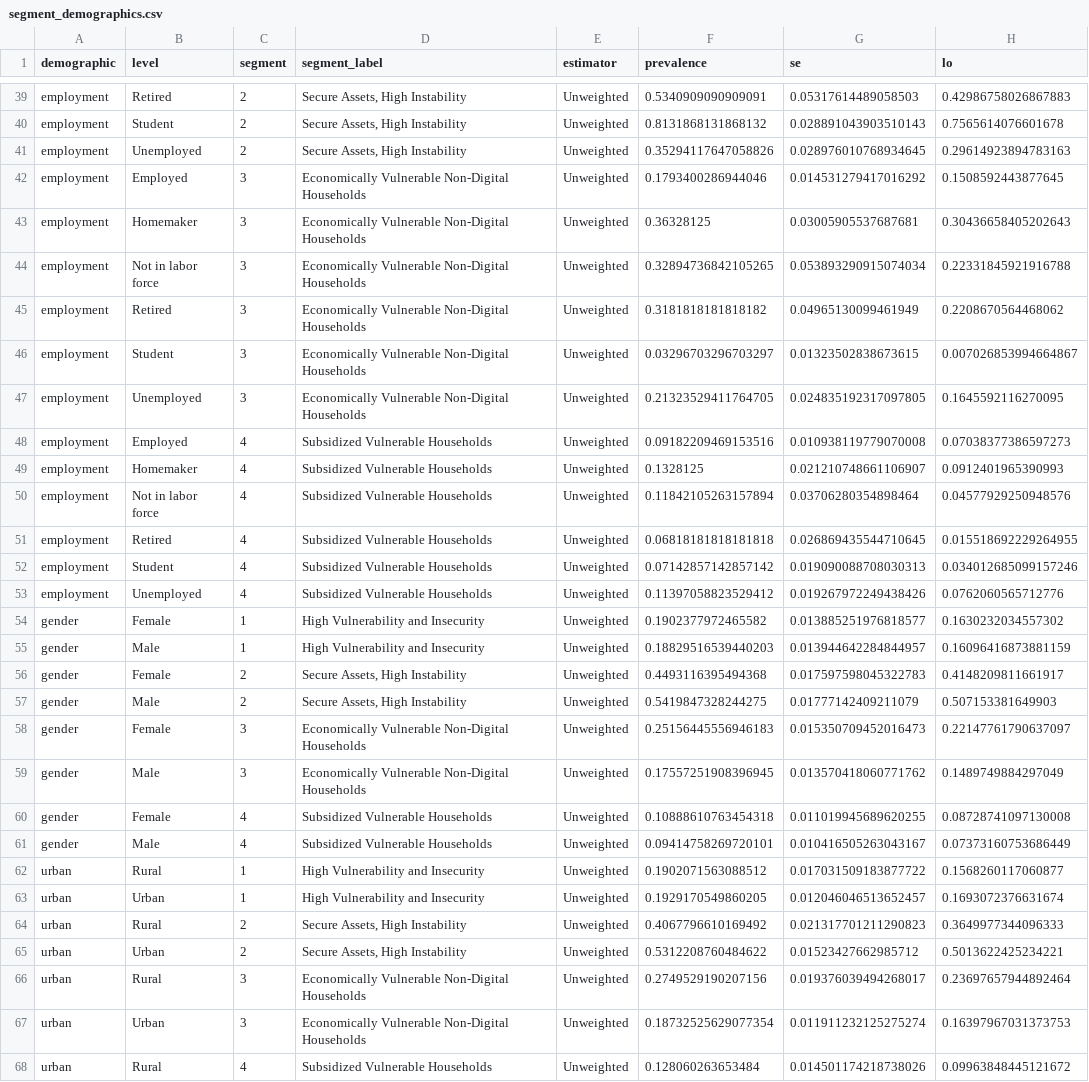
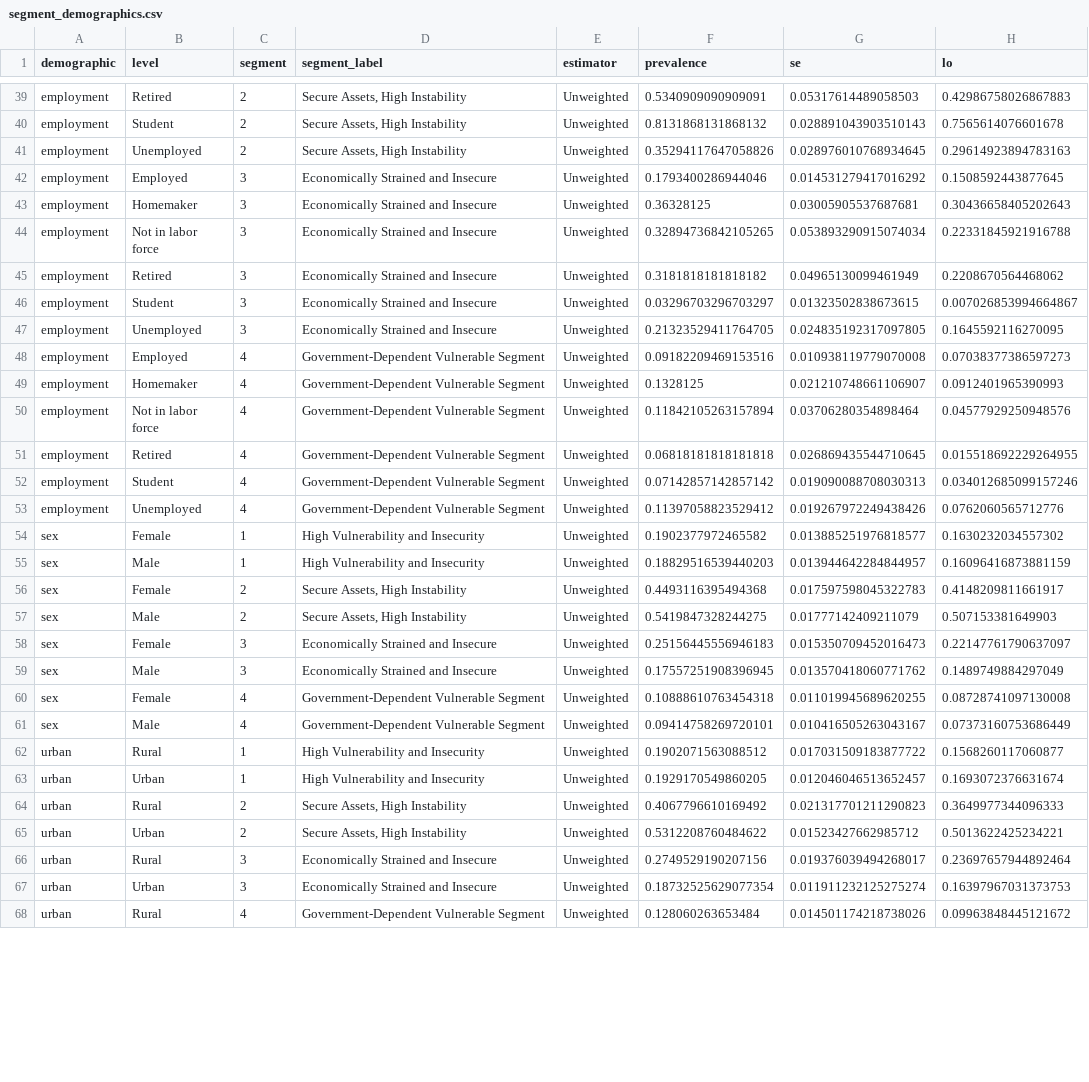
Before and after one commit to klinares/weighted_inference_survey_estimation, a CSV file: output/lca/segment_demographics.csv, drawn as a sheet; only a part is shown, gaps mark what is left out; the diff covers the shown part only; the diff names each change by its address in the sheet, - before the commit and + after, or states it on an @@ line.

```diff
--- a/output/lca/segment_demographics.csv
+++ b/output/lca/segment_demographics.csv
-D42:D47 (segment_label): Economically Vulnerable Non-Digital Households
+D42:D47 (segment_label): Economically Strained and Insecure
-D48:D53 (segment_label): Subsidized Vulnerable Households
+D48:D53 (segment_label): Government-Dependent Vulnerable Segment
-A54:A61 (demographic): gender
+A54:A61 (demographic): sex
-D58:D59 (segment_label): Economically Vulnerable Non-Digital Households
+D58:D59 (segment_label): Economically Strained and Insecure
-D60:D61 (segment_label): Subsidized Vulnerable Households
+D60:D61 (segment_label): Government-Dependent Vulnerable Segment
-D66:D67 (segment_label): Economically Vulnerable Non-Digital Households
+D66:D67 (segment_label): Economically Strained and Insecure
-D68 (segment_label): Subsidized Vulnerable Households
+D68 (segment_label): Government-Dependent Vulnerable Segment
```
Also changed, not shown: 99 edited cells elsewhere in this file, output/cfa/cfa_measurement_model.csv, output/cfa/factor_domains.csv, 17 other files.
